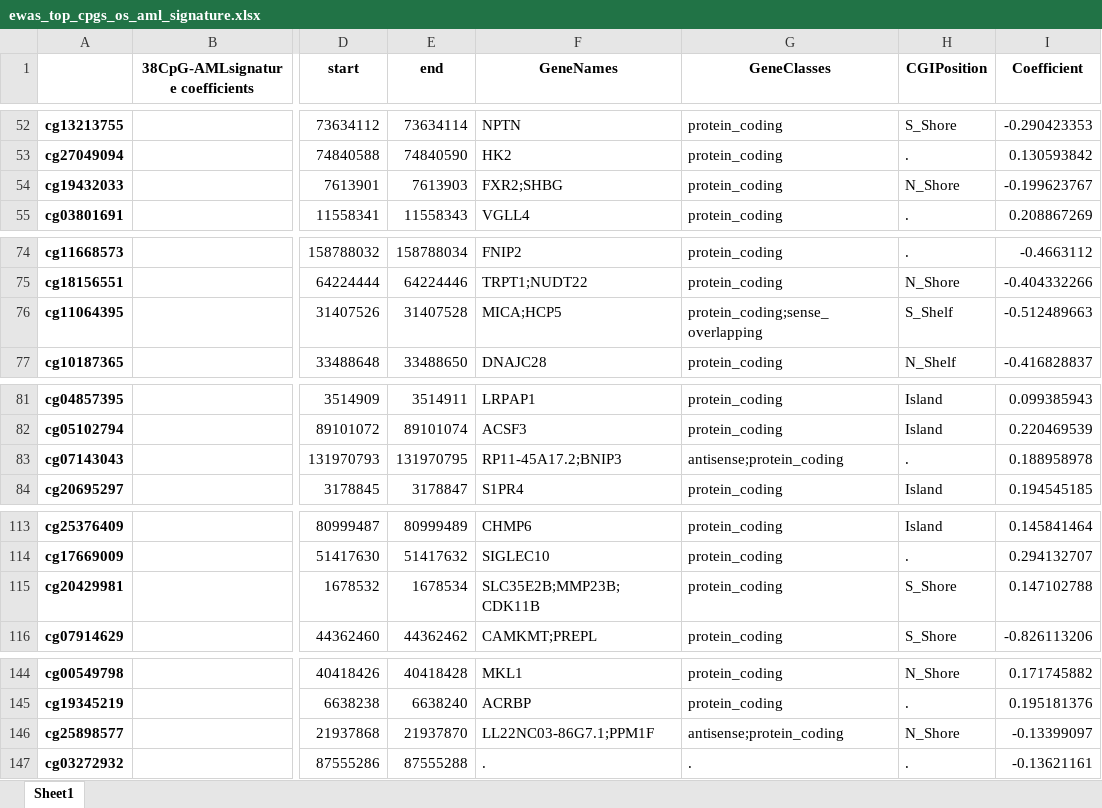
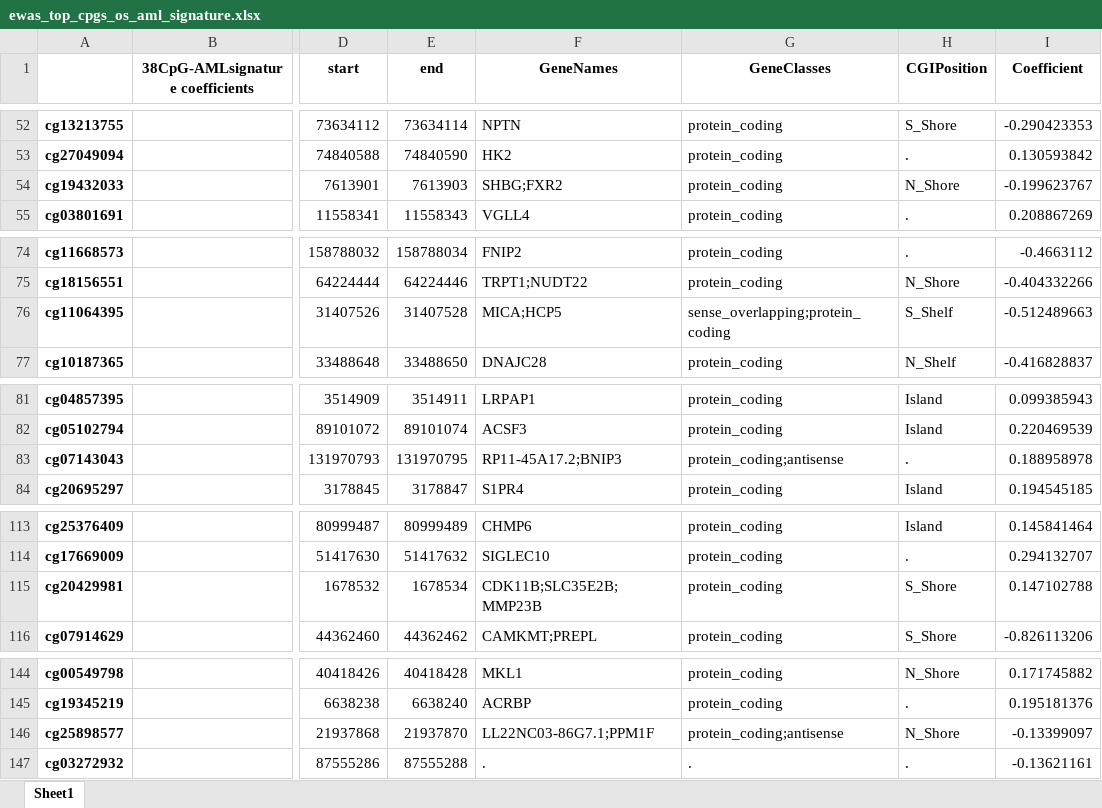
Before and after one commit to f-marchi/ALMA, an Excel workbook: data/ewas_top_cpgs_os_aml_signature.xlsx, sheet Sheet1, drawn as a sheet; only a part is shown, gaps mark what is left out; values as stored, in another font and other column widths than the file's, no borders; the diff covers the shown part only; the diff names each change by its address in the sheet, - before the commit and + after, or states it on an @@ line.

```diff
--- a/data/ewas_top_cpgs_os_aml_signature.xlsx (sheet Sheet1)
+++ b/data/ewas_top_cpgs_os_aml_signature.xlsx (sheet Sheet1)
-F54 (GeneNames): FXR2;SHBG
+F54 (GeneNames): SHBG;FXR2
-G76 (GeneClasses): protein_coding;sense_overlapping
+G76 (GeneClasses): sense_overlapping;protein_coding
-G83 (GeneClasses): antisense;protein_coding
+G83 (GeneClasses): protein_coding;antisense
-F115 (GeneNames): SLC35E2B;MMP23B;CDK11B
+F115 (GeneNames): CDK11B;SLC35E2B;MMP23B
-G146 (GeneClasses): antisense;protein_coding
+G146 (GeneClasses): protein_coding;antisense
```
Also changed, not shown: 22 edited cells elsewhere in this sheet, data/signature_results.xlsx, 1 other file.
